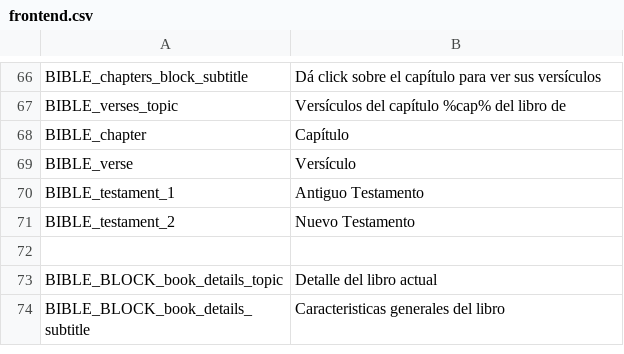
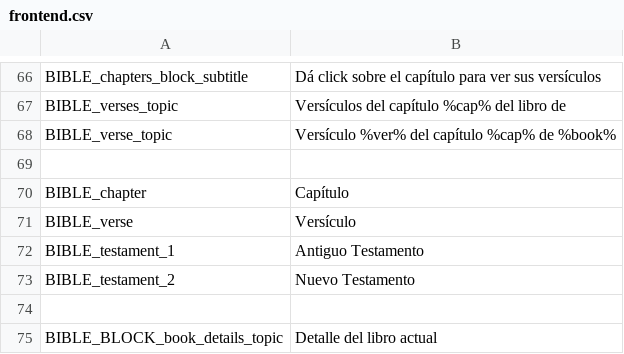
Before and after one commit to arthasmx/Mision, a CSV file: app/locale/es/frontend.csv, drawn as a sheet; only a part is shown, gaps mark what is left out; the shorter side is filled out with more unchanged rows; the diff names each change by its address in the sheet, - before the commit and + after, or states it on an @@ line.

Commit message:
Add link to verses in chapters view, Fixes 35

```diff
--- a/app/locale/es/frontend.csv
+++ b/app/locale/es/frontend.csv
+row 68: BIBLE_verse_topic | Versículo %ver% del capítulo %cap% de %book%
+row 69: (empty)
```
Also changed, not shown: 5 other files.
